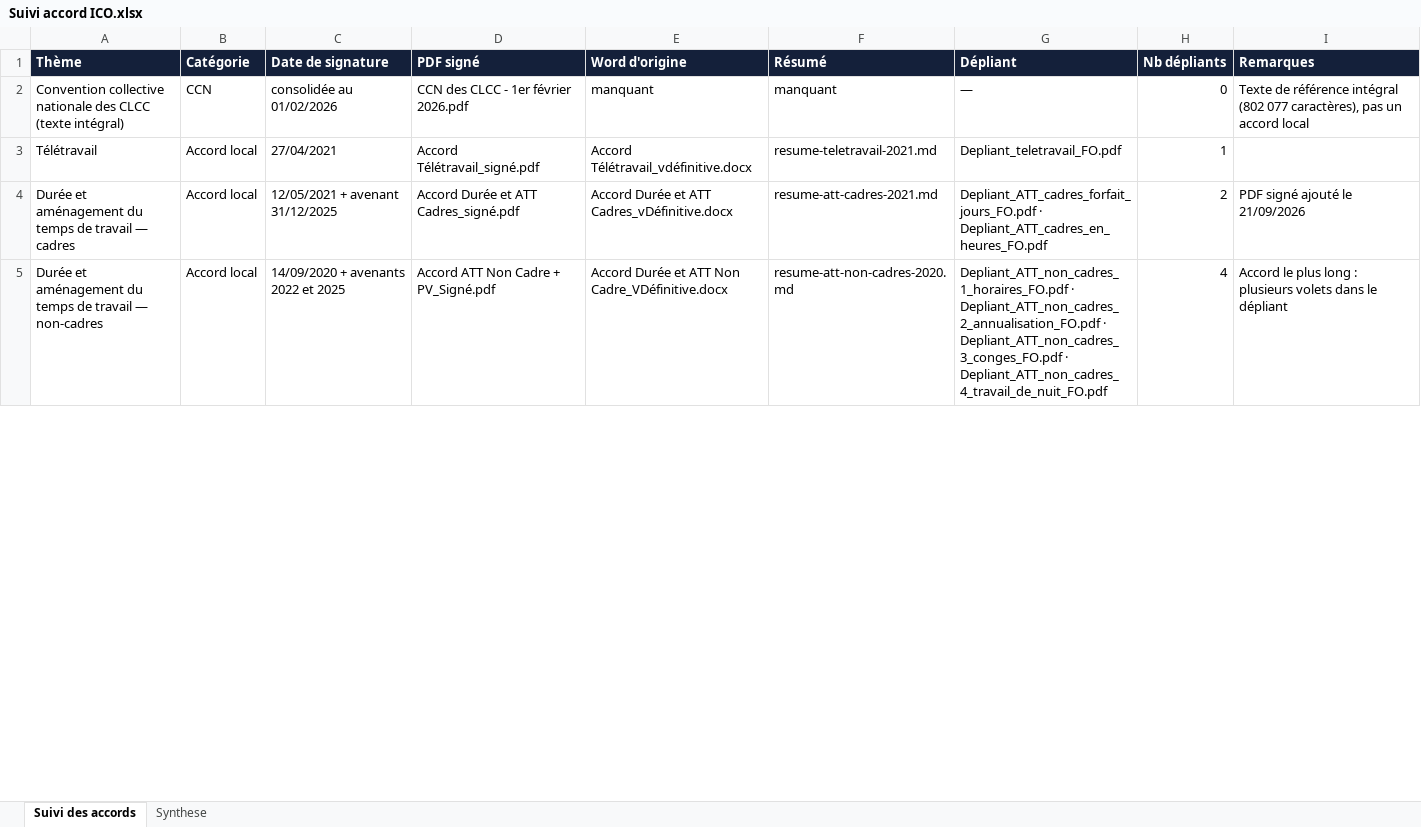
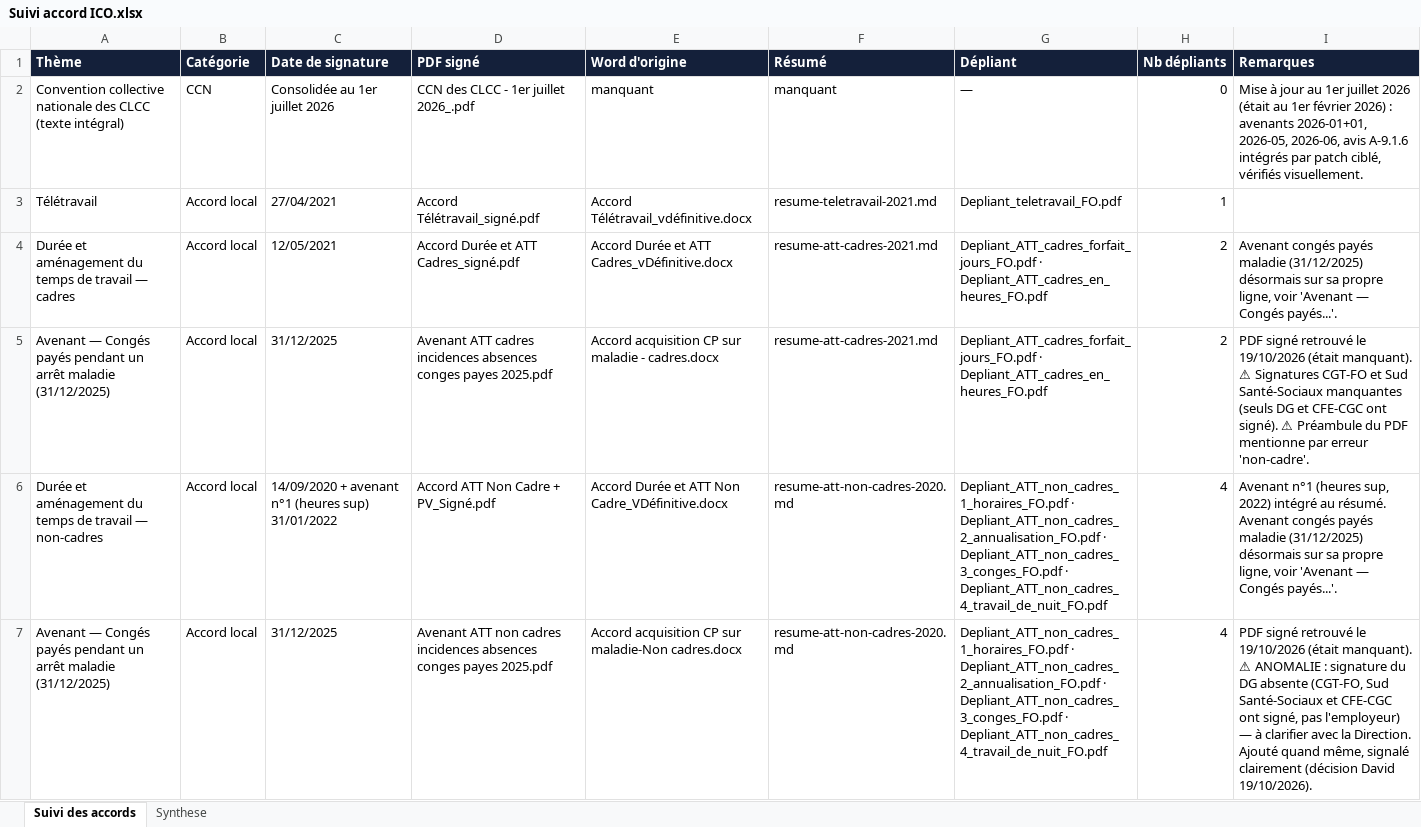
Before and after one commit to focrgico/fo-ico-documents, an Excel workbook: Suivi accord ICO.xlsx, sheet Suivi des accords, drawn as a sheet; only a part is shown; values as stored, in another font and other column widths than the file's, no borders; addresses are those after the commit; the diff covers the shown part only; the diff names each change by its address in the sheet, - before the commit and + after, or states it on an @@ line.

```diff
--- a/Suivi accord ICO.xlsx (sheet Suivi des accords)
+++ b/Suivi accord ICO.xlsx (sheet Suivi des accords)
-C2 (Date de signature): consolidée au 01/02/2026
+C2 (Date de signature): Consolidée au 1er juillet 2026
-D2 (PDF signé): CCN des CLCC - 1er février 2026.pdf
+D2 (PDF signé): CCN des CLCC - 1er juillet 2026_.pdf
-I2 (Remarques): Texte de référence intégral (802 077 caractères), pas un accord local
+I2 (Remarques): Mise à jour au 1er juillet 2026 (était au 1er février 2026) : avenants 2026-01+01, 2026-05, 2026-06, avis A-9.1.6 intégrés par patch ciblé, vérifiés visuellement.
-C4 (Date de signature): 12/05/2021 + avenant 31/12/2025
+C4 (Date de signature): 12/05/2021
-I4 (Remarques): PDF signé ajouté le 21/09/2026
+I4 (Remarques): Avenant congés payés maladie (31/12/2025) désormais sur sa propre ligne, voir 'Avenant — Congés payés...'.
+row 5: Avenant — Congés payés pendant un arrêt maladie (31/12/2025) | Accord local | 31/12/2025 | Avenant ATT cadres incidences absences conges payes 2025.pdf | Accord acquisition CP sur maladie - cadres.docx | resume-att-cadres-2021.md | Depliant_ATT_cadres_forfait_jours_FO.pdf · Depliant_ATT_cadres_en_heures_FO.pdf | 2 | PDF signé retrouvé le 19/10/2026 (était manquant). ⚠ Signatures CGT-FO et Sud Santé-Sociaux manquantes (seuls DG et CFE-CGC ont signé). ⚠ Préambule du PDF mentionne par erreur 'non-cadre'.
-C6 (Date de signature): 14/09/2020 + avenants 2022 et 2025
+C6 (Date de signature): 14/09/2020 + avenant n°1 (heures sup) 31/01/2022
-I6 (Remarques): Accord le plus long : plusieurs volets dans le dépliant
+I6 (Remarques): Avenant n°1 (heures sup, 2022) intégré au résumé. Avenant congés payés maladie (31/12/2025) désormais sur sa propre ligne, voir 'Avenant — Congés payés...'.
+row 7: Avenant — Congés payés pendant un arrêt maladie (31/12/2025) | Accord local | 31/12/2025 | Avenant ATT non cadres incidences absences conges payes 2025.pdf | Accord acquisition CP sur maladie-Non cadres.docx | resume-att-non-cadres-2020.md | Depliant_ATT_non_cadres_1_horaires_FO.pdf · Depliant_ATT_non_cadres_2_annualisation_FO.pdf · Depliant_ATT_non_cadres_3_conges_FO.pdf · Depliant_ATT_non_cadres_4_travail_de_nuit_FO.pdf | 4 | PDF signé retrouvé le 19/10/2026 (était manquant). ⚠ ANOMALIE : signature du DG absente (CGT-FO, Sud Santé-Sociaux et CFE-CGC ont signé, pas l'employeur) — à clarifier avec la Direction. Ajouté quand même, signalé clairement (décision David 19/10/2026).
```
Also changed, not shown: 8 added rows, 2 removed rows and 30 edited cells elsewhere in this sheet, sheet Synthese.
